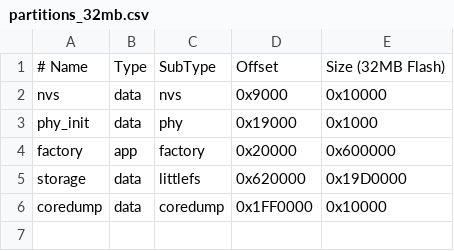
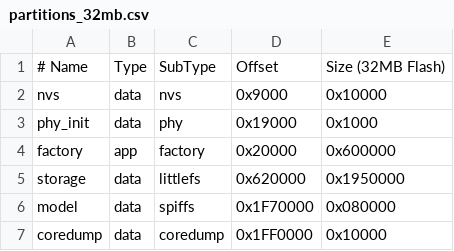
Before and after one commit to Openbeetles/beetles, a CSV file: partitions_32mb.csv, drawn as a sheet.

```diff
--- a/partitions_32mb.csv
+++ b/partitions_32mb.csv
@@ -4,3 +4,4 @@ phy_init,  data, phy,     0x19000,   0x1000
 factory,   app,  factory, 0x20000,   0x600000
-storage,   data, littlefs,0x620000,  0x19D0000
+storage,   data, littlefs,0x620000,  0x1950000
+model,     data, spiffs,  0x1F70000, 0x080000
 coredump,  data, coredump,0x1FF0000, 0x10000
```
Also changed, not shown: partitions.csv, partitions_8mb.csv, 24 other files.
